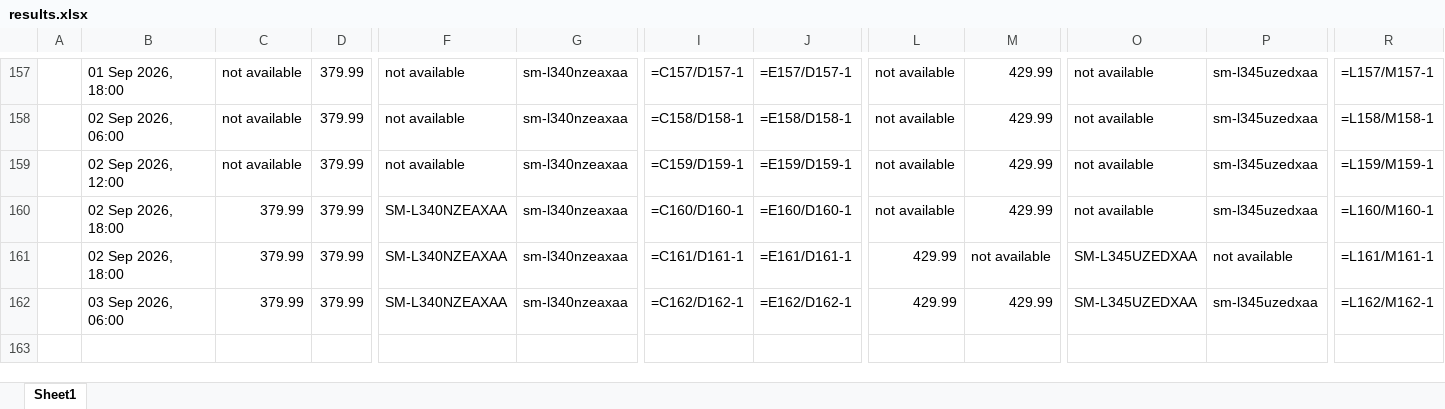
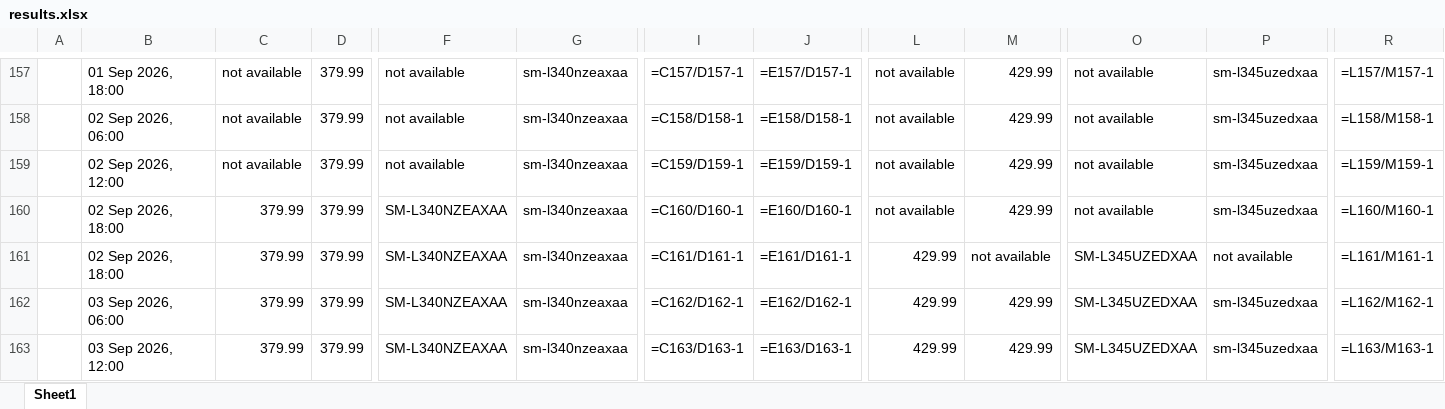
Before and after one commit to rathi-eucloid/launch-watches, an Excel workbook: outputs/results.xlsx, sheet Sheet1, drawn as a sheet; only a part is shown, gaps mark what is left out; values as stored, in another font and other column widths than the file's, no borders; formulas without a stored value are shown as written; rows hold the shown columns only; the diff names each change by its address in the sheet, - before the commit and + after, or states it on an @@ line.

```diff
--- a/outputs/results.xlsx (sheet Sheet1)
+++ b/outputs/results.xlsx (sheet Sheet1)
+row 163:  | 03 Sep 2026, 12:00 | 379.99 | 379.99 | SM-L340NZEAXAA | sm-l340nzeaxaa | =C163/D163-1 | =E163/D163-1 | 429.99 | 429.99 | SM-L345UZEDXAA | sm-l345uzedxaa | =L163/M163-1
```
Also changed, not shown: 21 other files.
